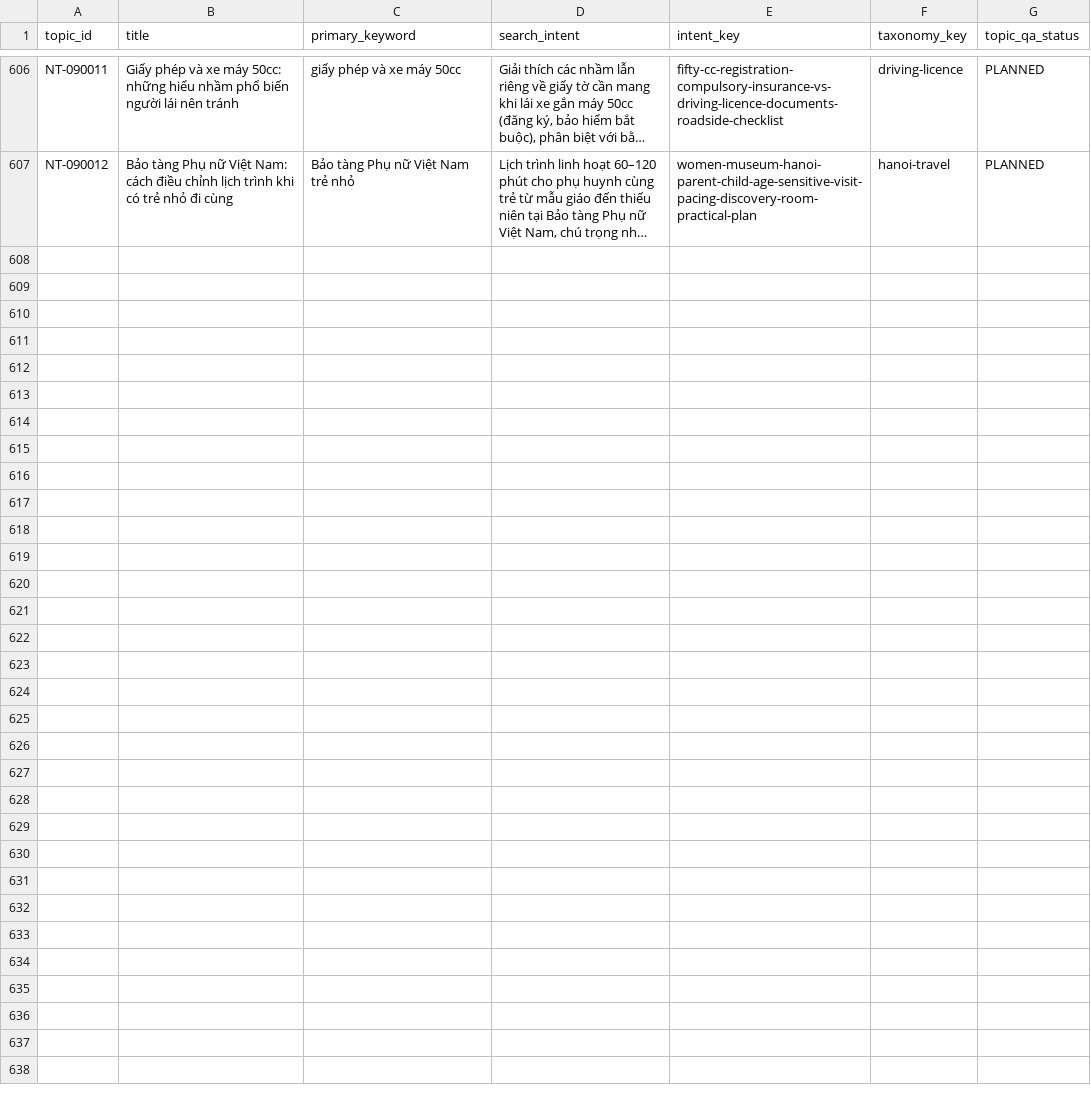
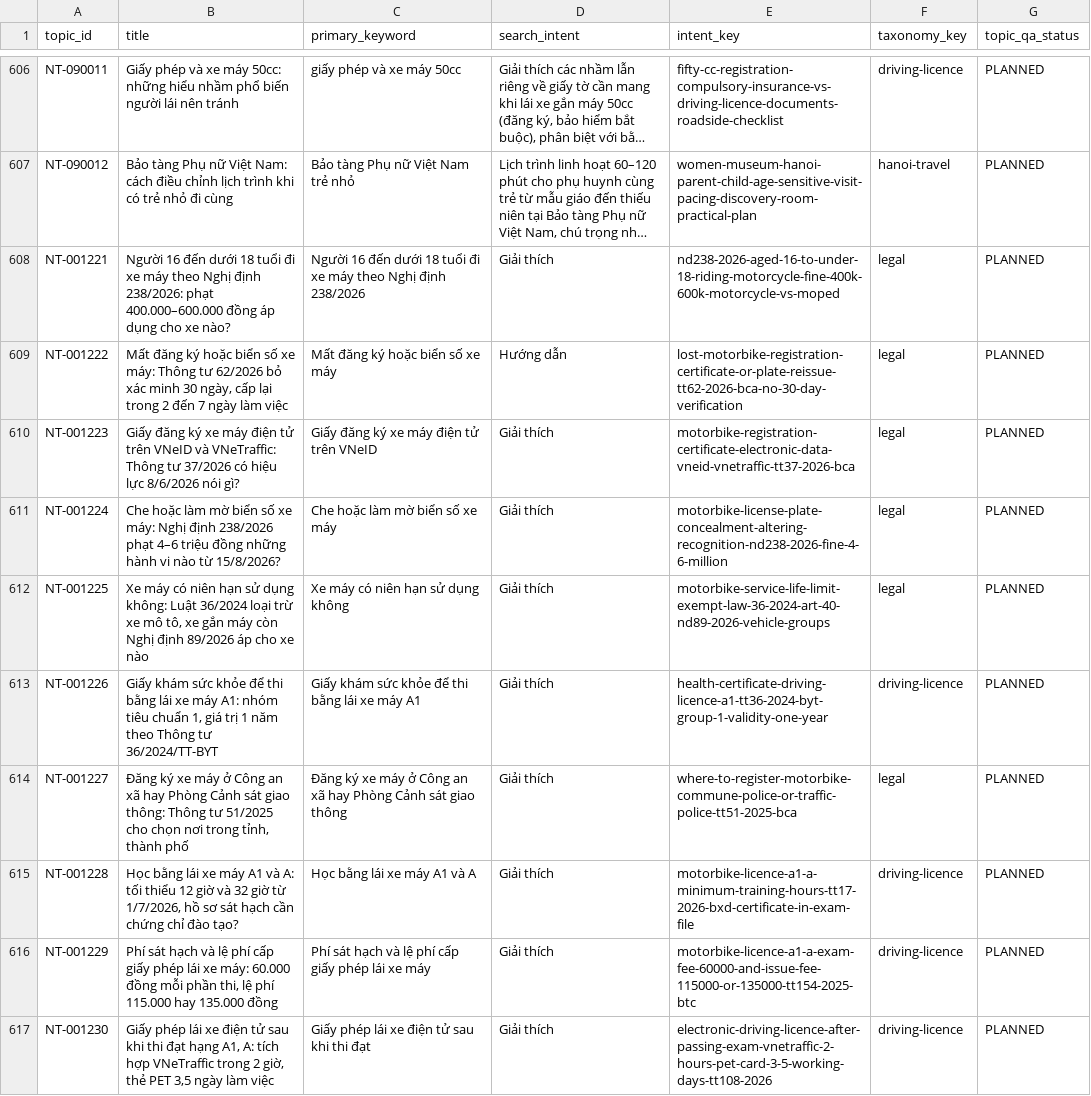
Before and after one commit to thuexemayhanoi/wp-writer, a CSV file: reports/search-intent-matrix.csv, drawn as a sheet; only a part is shown, gaps mark what is left out; long unchanged cells end in …; the diff names each change by its address in the sheet, - before the commit and + after, or states it on an @@ line.

```diff
--- a/reports/search-intent-matrix.csv
+++ b/reports/search-intent-matrix.csv
+row 608: NT-001221 | Người 16 đến dưới 18 tuổi đi xe máy theo Nghị định 238/2026: phạt 400.000–600.000 đồng áp dụng cho xe nào? | Người 16 đến dưới 18 tuổi đi xe máy theo Nghị định 238/2026 | Giải thích | nd238-2026-aged-16-to-under-18-riding-motorcycle-fine-400k-600k-motorcycle-vs-moped | legal | PLANNED
+row 609: NT-001222 | Mất đăng ký hoặc biển số xe máy: Thông tư 62/2026 bỏ xác minh 30 ngày, cấp lại trong 2 đến 7 ngày làm việc | Mất đăng ký hoặc biển số xe máy | Hướng dẫn | lost-motorbike-registration-certificate-or-plate-reissue-tt62-2026-bca-no-30-day-verification | legal | PLANNED
+row 610: NT-001223 | Giấy đăng ký xe máy điện tử trên VNeID và VNeTraffic: Thông tư 37/2026 có hiệu lực 8/6/2026 nói gì? | Giấy đăng ký xe máy điện tử trên VNeID | Giải thích | motorbike-registration-certificate-electronic-data-vneid-vnetraffic-tt37-2026-bca | legal | PLANNED
+row 611: NT-001224 | Che hoặc làm mờ biển số xe máy: Nghị định 238/2026 phạt 4–6 triệu đồng những hành vi nào từ 15/8/2026? | Che hoặc làm mờ biển số xe máy | Giải thích | motorbike-license-plate-concealment-altering-recognition-nd238-2026-fine-4-6-million | legal | PLANNED
+row 612: NT-001225 | Xe máy có niên hạn sử dụng không: Luật 36/2024 loại trừ xe mô tô, xe gắn máy còn Nghị định 89/2026 áp cho xe nào | Xe máy có niên hạn sử dụng không | Giải thích | motorbike-service-life-limit-exempt-law-36-2024-art-40-nd89-2026-vehicle-groups | legal | PLANNED
+row 613: NT-001226 | Giấy khám sức khỏe để thi bằng lái xe máy A1: nhóm tiêu chuẩn 1, giá trị 1 năm theo Thông tư 36/2024/TT-BYT | Giấy khám sức khỏe để thi bằng lái xe máy A1 | Giải thích | health-certificate-driving-licence-a1-tt36-2024-byt-group-1-validity-one-year | driving-licence | PLANNED
+row 614: NT-001227 | Đăng ký xe máy ở Công an xã hay Phòng Cảnh sát giao thông: Thông tư 51/2025 cho chọn nơi trong tỉnh, thành phố | Đăng ký xe máy ở Công an xã hay Phòng Cảnh sát giao thông | Giải thích | where-to-register-motorbike-commune-police-or-traffic-police-tt51-2025-bca | legal | PLANNED
+row 615: NT-001228 | Học bằng lái xe máy A1 và A: tối thiểu 12 giờ và 32 giờ từ 1/7/2026, hồ sơ sát hạch cần chứng chỉ đào tạo? | Học bằng lái xe máy A1 và A | Giải thích | motorbike-licence-a1-a-minimum-training-hours-tt17-2026-bxd-certificate-in-exam-file | driving-licence | PLANNED
+row 616: NT-001229 | Phí sát hạch và lệ phí cấp giấy phép lái xe máy: 60.000 đồng mỗi phần thi, lệ phí 115.000 hay 135.000 đồng | Phí sát hạch và lệ phí cấp giấy phép lái xe máy | Giải thích | motorbike-licence-a1-a-exam-fee-60000-and-issue-fee-115000-or-135000-tt154-2025-btc | driving-licence | PLANNED
+row 617: NT-001230 | Giấy phép lái xe điện tử sau khi thi đạt hạng A1, A: tích hợp VNeTraffic trong 2 giờ, thẻ PET 3,5 ngày làm việc | Giấy phép lái xe điện tử sau khi thi đạt | Giải thích | electronic-driving-licence-after-passing-exam-vnetraffic-2-hours-pet-card-3-5-working-days-tt108-2026 | driving-licence | PLANNED
```
Also changed, not shown: 19 other files.
